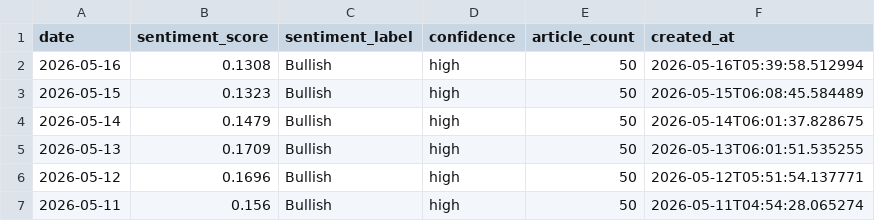
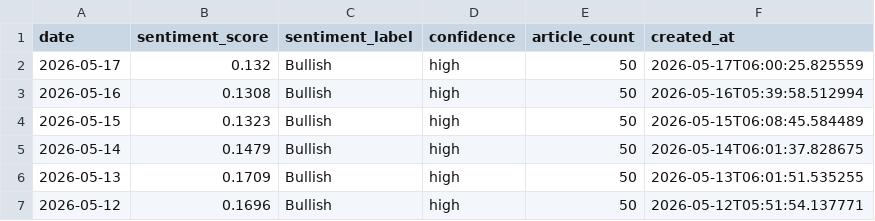
Before and after one commit to alagarsamy-m/GoldSense, a CSV file: dataset/sentiment_logs.csv, drawn as a sheet; only a part is shown; the shorter side is filled out with more unchanged rows.

```diff
--- a/dataset/sentiment_logs.csv
+++ b/dataset/sentiment_logs.csv
@@ -1,2 +1,3 @@
 date,sentiment_score,sentiment_label,confidence,article_count,created_at
+2026-05-17,0.132,Bullish,high,50,2026-05-17T06:00:25.825559
 2026-05-16,0.1308,Bullish,high,50,2026-05-16T05:39:58.512994
```
Also changed, not shown: dataset/prediction_logs.csv, 8 other files.
